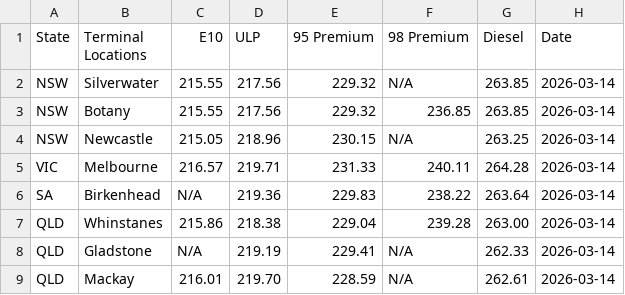
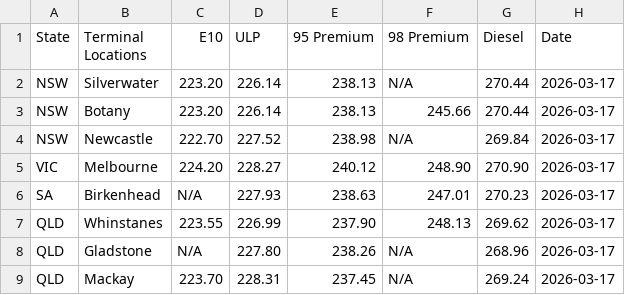
Before and after one commit to nwbort/tgp-mobil, a CSV file: mobil.com.au-en-au-commercial-fuels-terminal-gate.csv, drawn as a sheet; only a part is shown; the diff covers the shown part only.

```diff
--- a/mobil.com.au-en-au-commercial-fuels-terminal-gate.csv
+++ b/mobil.com.au-en-au-commercial-fuels-terminal-gate.csv
@@ -1,9 +1,9 @@
 State,Terminal Locations,E10,ULP,95 Premium,98 Premium,Diesel,Date
-NSW,Silverwater,215.55,217.56,229.32,N/A,263.85,2026-03-14
-NSW,Botany,215.55,217.56,229.32,236.85,263.85,2026-03-14
-NSW,Newcastle,215.05,218.96,230.15,N/A,263.25,2026-03-14
-VIC,Melbourne,216.57,219.71,231.33,240.11,264.28,2026-03-14
-SA,Birkenhead,N/A,219.36,229.83,238.22,263.64,2026-03-14
-QLD,Whinstanes,215.86,218.38,229.04,239.28,263.00,2026-03-14
-QLD,Gladstone,N/A,219.19,229.41,N/A,262.33,2026-03-14
-QLD,Mackay,216.01,219.70,228.59,N/A,262.61,2026-03-14
+NSW,Silverwater,223.20,226.14,238.13,N/A,270.44,2026-03-17
+NSW,Botany,223.20,226.14,238.13,245.66,270.44,2026-03-17
+NSW,Newcastle,222.70,227.52,238.98,N/A,269.84,2026-03-17
+VIC,Melbourne,224.20,228.27,240.12,248.90,270.90,2026-03-17
+SA,Birkenhead,N/A,227.93,238.63,247.01,270.23,2026-03-17
+QLD,Whinstanes,223.55,226.99,237.90,248.13,269.62,2026-03-17
+QLD,Gladstone,N/A,227.80,238.26,N/A,268.96,2026-03-17
+QLD,Mackay,223.70,228.31,237.45,N/A,269.24,2026-03-17
```
Also changed, not shown: 18 edited cells elsewhere in this file, tgp-mobil-history.csv.
